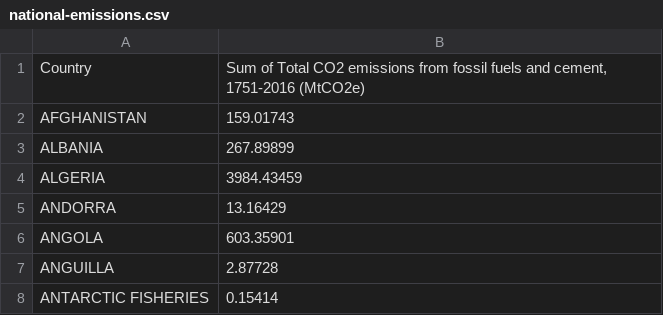
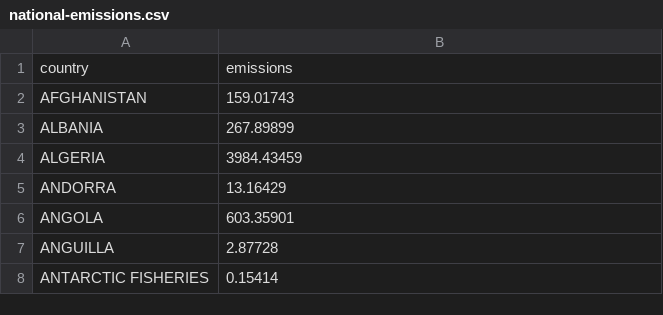
Before and after one commit to ParametricPress/02-corporations, a CSV file: data/national-emissions.csv, drawn as a sheet; only a part is shown; removed rows and columns are numbered as before the commit, all else as after; the diff names each change by its address in the sheet, - before the commit and + after, or states it on an @@ line.

Commit message:
some progress towards a treemap of national emissions

```diff
--- a/data/national-emissions.csv
+++ b/data/national-emissions.csv
-row 1: Country | Sum of Total CO2 emissions from fossil fuels and cement, 1751-2016 (MtCO2e)
+row 1: country | emissions
```
Also changed, not shown: 4 other files.
